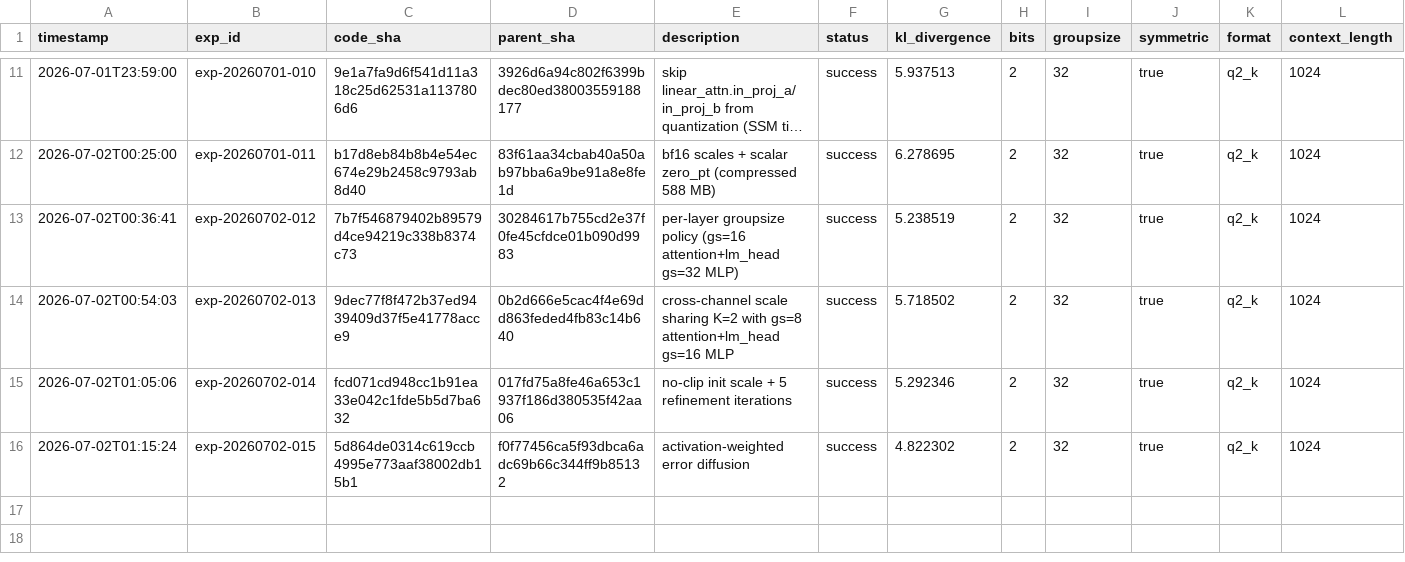
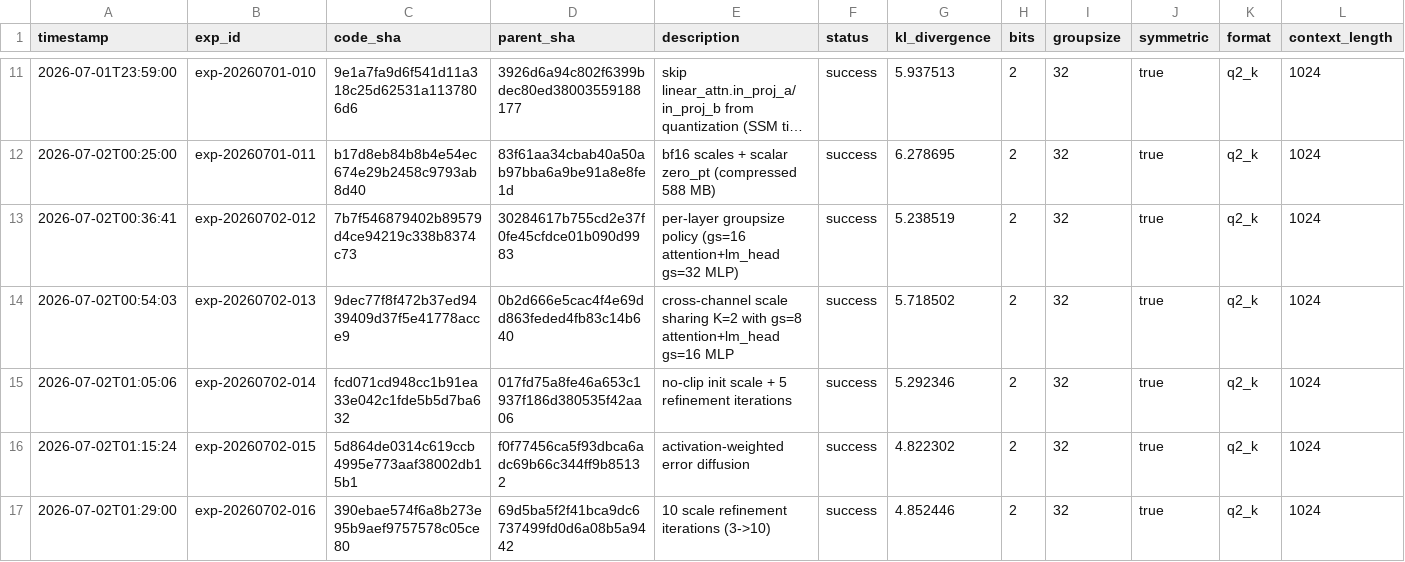
Before and after one commit to vektorprime/AutoQuant, a TSV file: results.tsv, drawn as a sheet; only a part is shown, gaps mark what is left out; long unchanged cells end in …; rows hold the shown columns only; the diff names each change by its address in the sheet, - before the commit and + after, or states it on an @@ line.

Commit message:
record: 10 scale refinement iterations (KL=4.85, regressed)

```diff
--- a/results.tsv
+++ b/results.tsv
+row 17: 2026-07-02T01:29:00 | exp-20260702-016 | 390ebae574f6a8b273e95b9aef9757578c05ce80 | 69d5ba5f2f41bca9dc6737499fd0d6a08b5a9442 | 10 scale refinement iterations (3->10) | success | 4.852446 | 2 | 32 | true | q2_k | 1024
```
Also changed, not shown: 4 other files.
